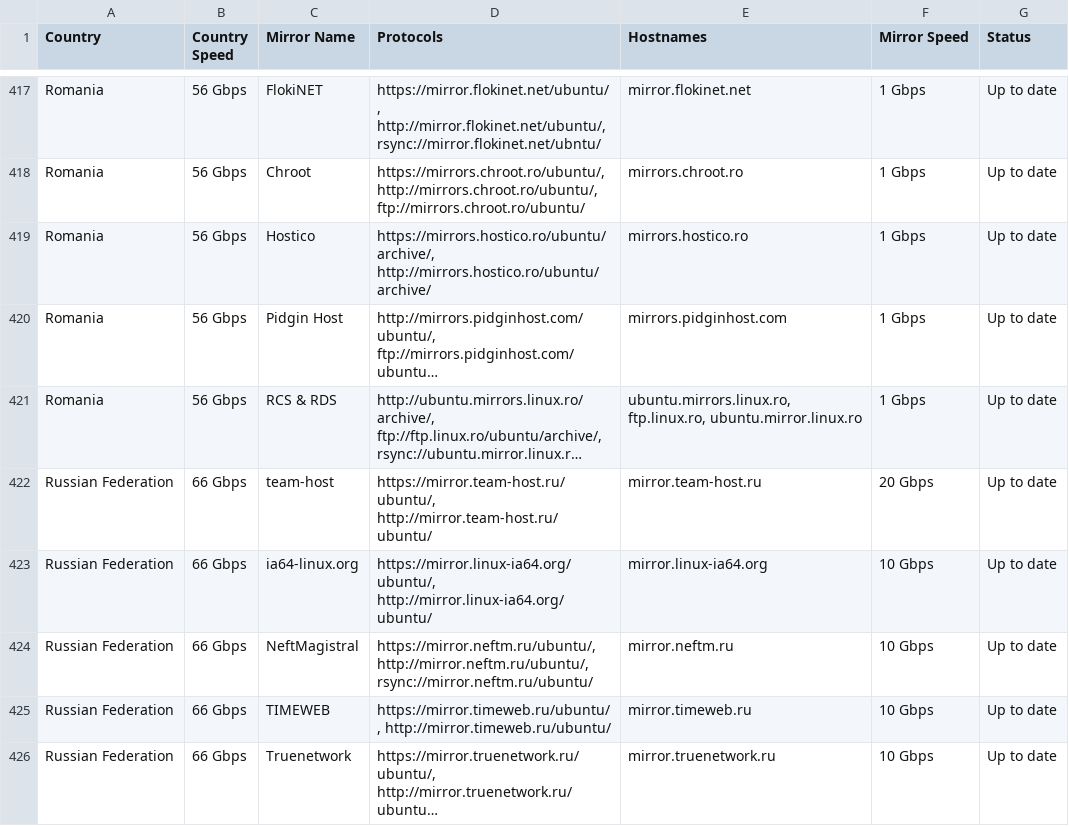
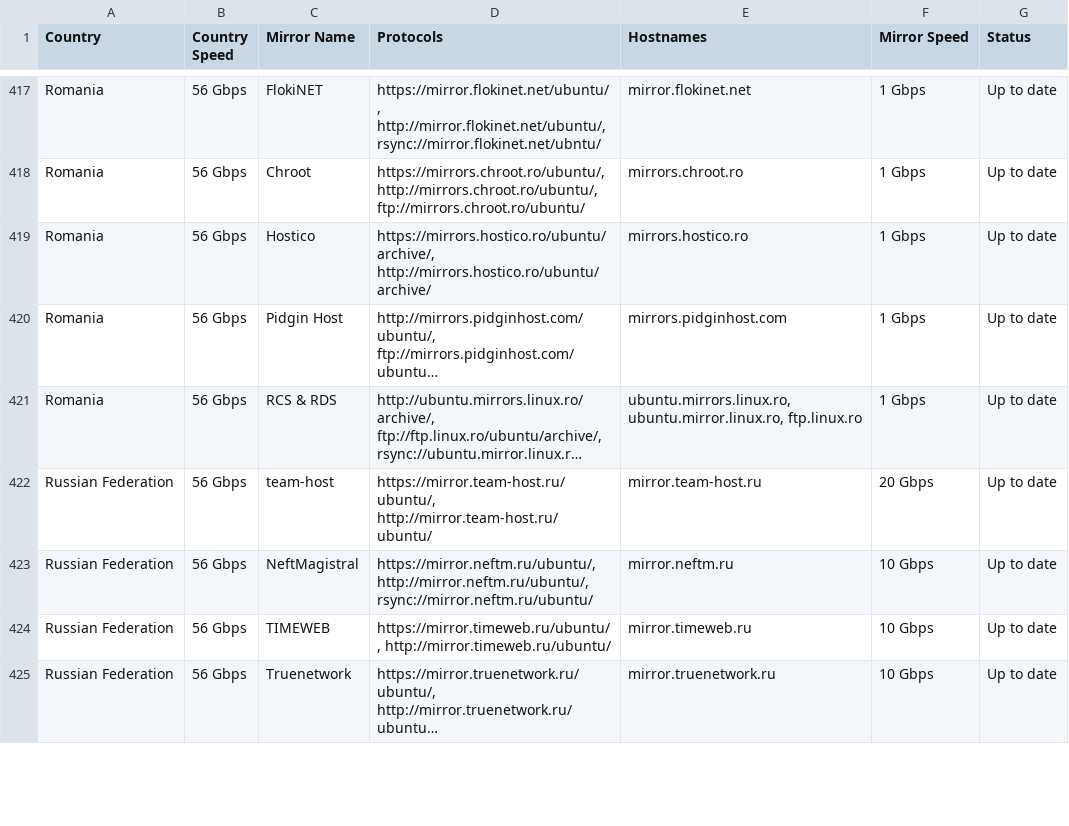
Before and after one commit to crazyuploader/Ubuntu-Mirror-Scraper, a CSV file: data/mirrors/archive/servers.csv, drawn as a sheet; only a part is shown, gaps mark what is left out; long unchanged cells end in …; removed rows and columns are numbered as before the commit, all else as after; the diff covers the shown part only; the diff names each change by its address in the sheet, - before the commit and + after, or states it on an @@ line.

```diff
--- a/data/mirrors/archive/servers.csv
+++ b/data/mirrors/archive/servers.csv
-E421 (Hostnames): ubuntu.mirrors.linux.ro, ftp.linux.ro, ubuntu.mirror.linux.ro
+E421 (Hostnames): ubuntu.mirrors.linux.ro, ubuntu.mirror.linux.ro, ftp.linux.ro
-B422 (Country Speed): 66 Gbps
+B422 (Country Speed): 56 Gbps
-row 423: Russian Federation | 66 Gbps | ia64-linux.org | https://mirror.linux-ia64.org/ubuntu/, http://mirror.linux-ia64.org/ubuntu/ | mirror.linux-ia64.org | 10 Gbps | Up to date
-B423:B425 (Country Speed): 66 Gbps
+B423:B425 (Country Speed): 56 Gbps
```
Also changed, not shown: 23 edited cells elsewhere in this file, data/mirrors/cd/servers.csv, 4 other files.
